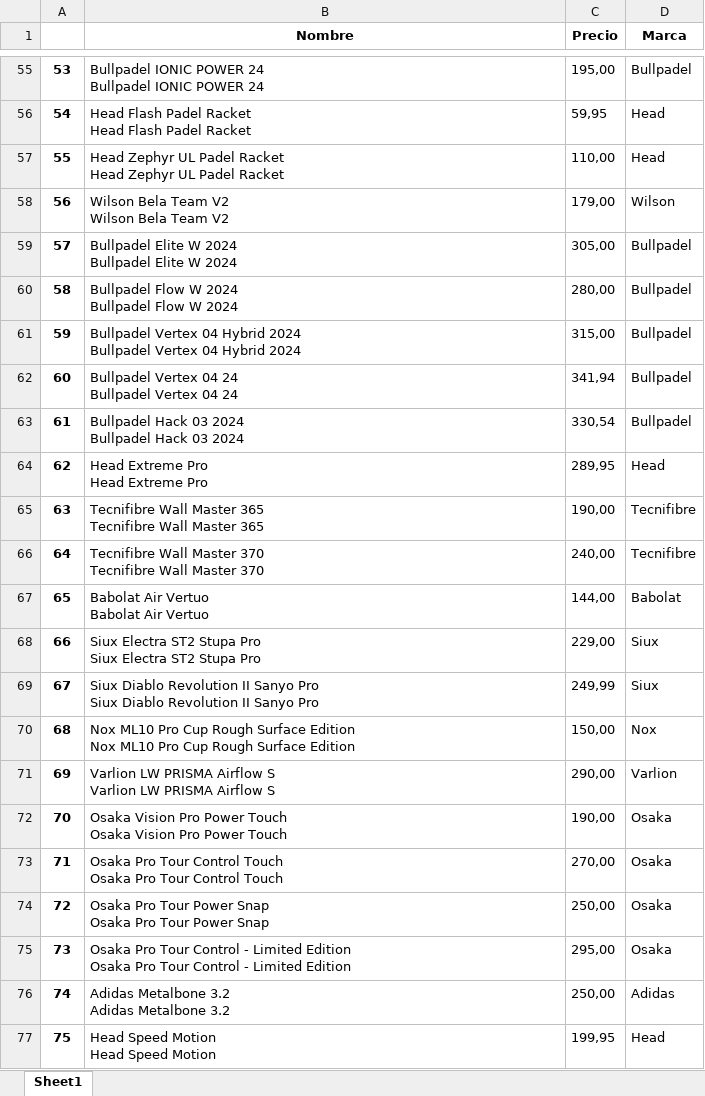
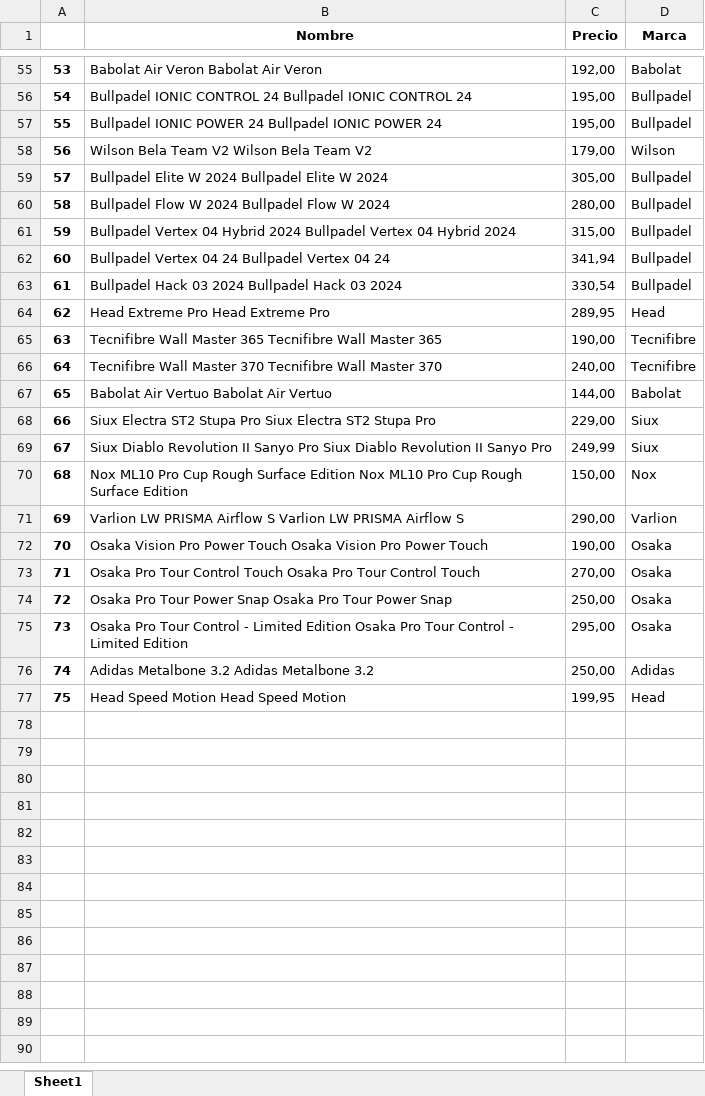
Before and after one commit to nahuelen/Racket_padel_ETL, an Excel workbook: Bot/padel_usa.xlsx, sheet Sheet1, drawn as a sheet; only a part is shown, gaps mark what is left out; values as stored, in another font and other column widths than the file's, no borders; ↵ is a line break in a cell; the diff covers the shown part only; the diff names each change by its address in the sheet, - before the commit and + after, or states it on an @@ line.

```diff
--- a/Bot/padel_usa.xlsx (sheet Sheet1)
+++ b/Bot/padel_usa.xlsx (sheet Sheet1)
-B55 (Nombre): Bullpadel IONIC POWER 24 ↵ Bullpadel IONIC POWER 24
+B55 (Nombre): Babolat Air Veron Babolat Air Veron
-C55 (Precio): 195,00
+C55 (Precio): 192,00
-D55 (Marca): Bullpadel
+D55 (Marca): Babolat
-B56 (Nombre): Head Flash Padel Racket ↵ Head Flash Padel Racket
+B56 (Nombre): Bullpadel IONIC CONTROL 24 Bullpadel IONIC CONTROL 24
-C56 (Precio): 59,95
+C56 (Precio): 195,00
-D56:D57 (Marca): Head
+D56:D57 (Marca): Bullpadel
-B57 (Nombre): Head Zephyr UL Padel Racket ↵ Head Zephyr UL Padel Racket
+B57 (Nombre): Bullpadel IONIC POWER 24 Bullpadel IONIC POWER 24
-C57 (Precio): 110,00
+C57 (Precio): 195,00
-B58 (Nombre): Wilson Bela Team V2 ↵ Wilson Bela Team V2
+B58 (Nombre): Wilson Bela Team V2 Wilson Bela Team V2
-B59 (Nombre): Bullpadel Elite W 2024 ↵ Bullpadel Elite W 2024
+B59 (Nombre): Bullpadel Elite W 2024 Bullpadel Elite W 2024
-B60 (Nombre): Bullpadel Flow W 2024 ↵ Bullpadel Flow W 2024
+B60 (Nombre): Bullpadel Flow W 2024 Bullpadel Flow W 2024
-B61 (Nombre): …Hybrid 2024
+B61 (Nombre): …Hybrid 2024
-B62 (Nombre): Bullpadel Vertex 04 24 ↵ Bullpadel Vertex 04 24
+B62 (Nombre): Bullpadel Vertex 04 24 Bullpadel Vertex 04 24
-B63 (Nombre): Bullpadel Hack 03 2024 ↵ Bullpadel Hack 03 2024
+B63 (Nombre): Bullpadel Hack 03 2024 Bullpadel Hack 03 2024
-B64 (Nombre): Head Extreme Pro ↵ Head Extreme Pro
+B64 (Nombre): Head Extreme Pro Head Extreme Pro
-B65 (Nombre): …Master 365
+B65 (Nombre): …Master 365
-B66 (Nombre): …Master 370
+B66 (Nombre): …Master 370
-B67 (Nombre): Babolat Air Vertuo ↵ Babolat Air Vertuo
+B67 (Nombre): Babolat Air Vertuo Babolat Air Vertuo
-B68 (Nombre): …Stupa Pro
+B68 (Nombre): …Stupa Pro
-B69 (Nombre): …Sanyo Pro
+B69 (Nombre): …Sanyo Pro
-B70 (Nombre): …Surface Edition
+B70 (Nombre): …Surface Edition
-B71 (Nombre): …Airflow S
+B71 (Nombre): …Airflow S
-B72 (Nombre): …Power Touch
+B72 (Nombre): …Power Touch
-B73 (Nombre): …Control Touch
+B73 (Nombre): …Control Touch
-B74 (Nombre): …Power Snap
+B74 (Nombre): …Power Snap
-B75 (Nombre): …Limited Edition
+B75 (Nombre): …Limited Edition
-B76 (Nombre): Adidas Metalbone 3.2 ↵ Adidas Metalbone 3.2
+B76 (Nombre): Adidas Metalbone 3.2 Adidas Metalbone 3.2
-B77 (Nombre): Head Speed Motion ↵ Head Speed Motion
+B77 (Nombre): Head Speed Motion Head Speed Motion
```
Also changed, not shown: 133 edited cells elsewhere in this sheet.
